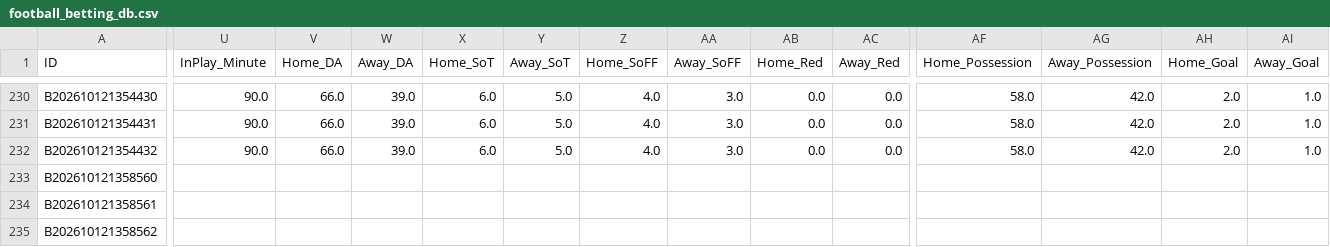
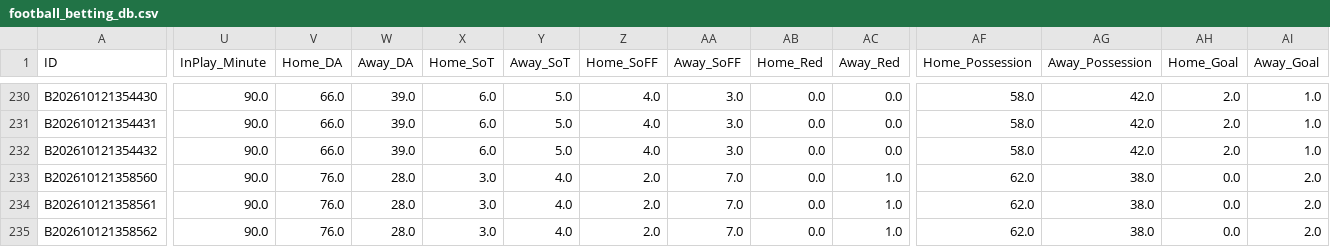
Before and after one commit to tipsme98/FB-app, a CSV file: football_betting_db.csv, drawn as a sheet; only a part is shown, gaps mark what is left out; the diff covers the shown part only; the diff names each change by its address in the sheet, - before the commit and + after, or states it on an @@ line.

Commit message:
Auto-update football_betting_db.csv via Streamlit App [2026-10-12 13:59:26]

```diff
--- a/football_betting_db.csv
+++ b/football_betting_db.csv
-U233:U235 (InPlay_Minute): (empty)
+U233:U235 (InPlay_Minute): 90.0
-V233:V235 (Home_DA): (empty)
+V233:V235 (Home_DA): 76.0
-W233:W235 (Away_DA): (empty)
+W233:W235 (Away_DA): 28.0
-X233:X235 (Home_SoT): (empty)
+X233:X235 (Home_SoT): 3.0
-Y233:Y235 (Away_SoT): (empty)
+Y233:Y235 (Away_SoT): 4.0
-Z233:Z235 (Home_SoFF): (empty)
+Z233:Z235 (Home_SoFF): 2.0
-AA233:AA235 (Away_SoFF): (empty)
+AA233:AA235 (Away_SoFF): 7.0
-AB233:AB235 (Home_Red): (empty)
+AB233:AB235 (Home_Red): 0.0
-AC233:AC235 (Away_Red): (empty)
+AC233:AC235 (Away_Red): 1.0
-AF233:AF235 (Home_Possession): (empty)
+AF233:AF235 (Home_Possession): 62.0
-AG233:AG235 (Away_Possession): (empty)
+AG233:AG235 (Away_Possession): 38.0
-AH233:AH235 (Home_Goal): (empty)
+AH233:AH235 (Home_Goal): 0.0
-AI233:AI235 (Away_Goal): (empty)
+AI233:AI235 (Away_Goal): 2.0
```
Also changed, not shown: 24 edited cells elsewhere in this file.
